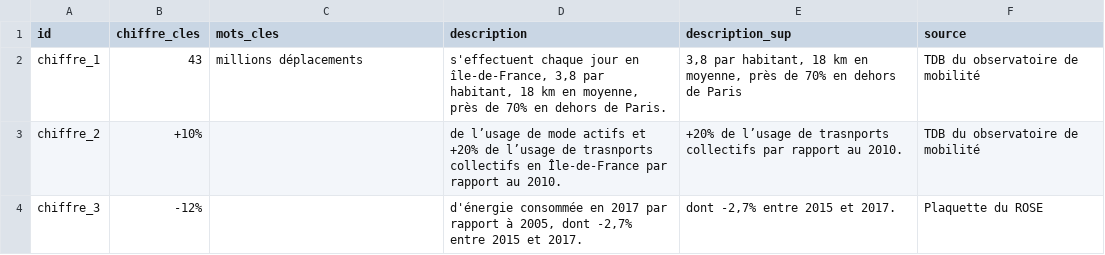
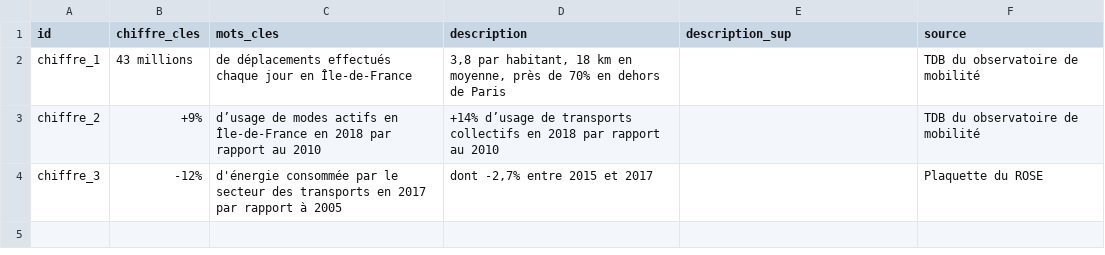
Before and after one commit to SECV-PEE/SECV-PEE.github.io, a CSV file: data/page5_transport/page5_chiffres_cles.csv, drawn as a sheet.

Commit message:
2/09/20

```diff
--- a/data/page5_transport/page5_chiffres_cles.csv
+++ b/data/page5_transport/page5_chiffres_cles.csv
@@ -1,4 +1,4 @@
 id,chiffre_cles,mots_cles,description,description_sup,source
-chiffre_1,43, millions déplacements,"s'effectuent chaque jour en île-de-France, 3,8 par habitant, 18 km en moyenne, près de 70% en dehors de Paris.","3,8 par habitant, 18 km en moyenne, près de 70% en dehors de Paris",TDB du observatoire de mobilité
-chiffre_2,+10%,,de l’usage de mode actifs et +20% de l’usage de trasnports collectifs en Île-de-France par rapport au 2010.,+20% de l’usage de trasnports collectifs par rapport au 2010.,TDB du observatoire de mobilité
-chiffre_3,-12%,,"d'énergie consommée en 2017 par rapport à 2005, dont -2,7% entre 2015 et 2017.","dont -2,7% entre 2015 et 2017.",Plaquette du ROSE
+chiffre_1,43 millions, de déplacements effectués chaque jour en Île-de-France,"3,8 par habitant, 18 km en moyenne, près de 70% en dehors de Paris",,TDB du observatoire de mobilité
+chiffre_2,+9%,d’usage de modes actifs en Île-de-France en 2018 par rapport au 2010,+14% d’usage de transports collectifs en 2018 par rapport au 2010,,TDB du observatoire de mobilité
+chiffre_3,-12%,d'énergie consommée par le secteur des transports en 2017 par rapport à 2005,"dont -2,7% entre 2015 et 2017",,Plaquette du ROSE
```
